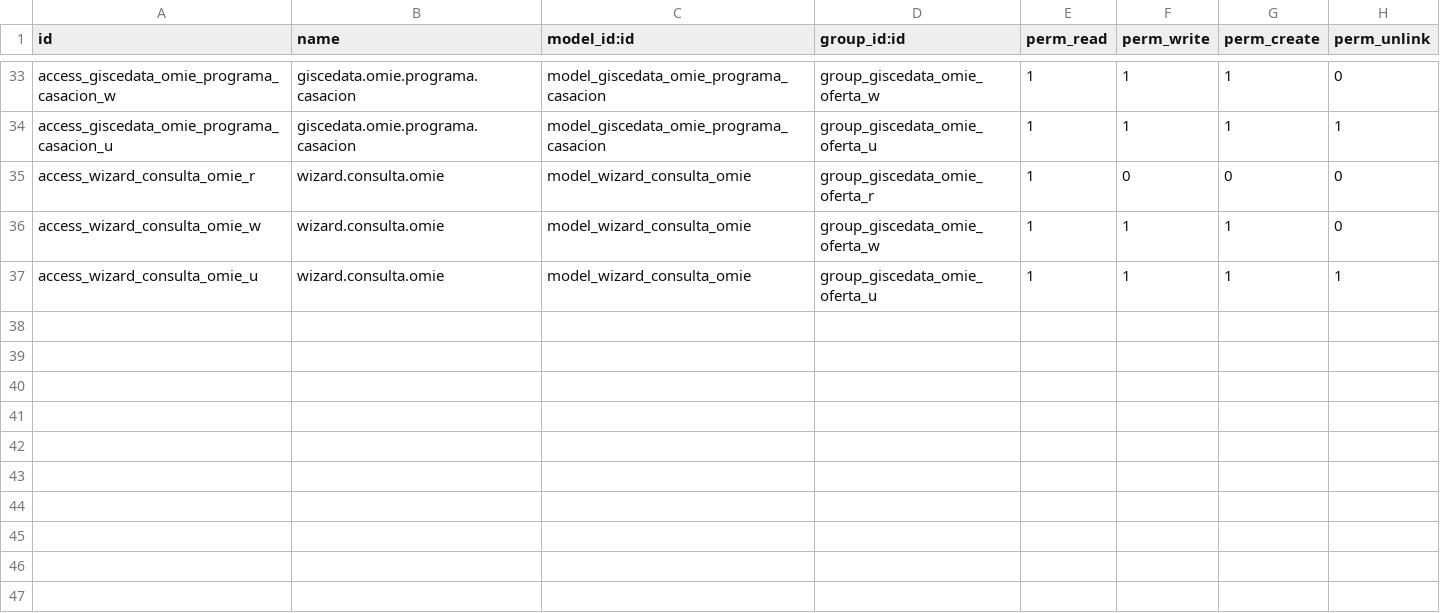
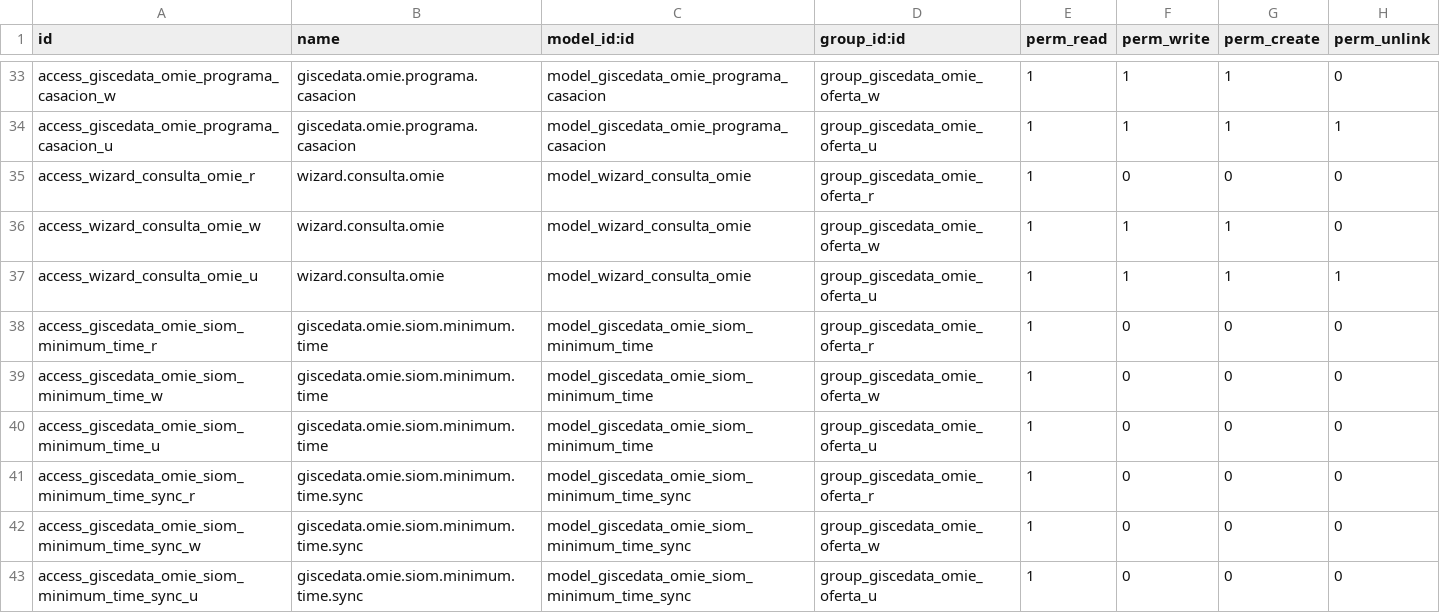
Before and after one commit to gisce/omie-modules, a CSV file: giscedata_omie_api/security/ir.model.access.csv, drawn as a sheet; only a part is shown, gaps mark what is left out.

Commit message:
Implement SIOM minimum times management

```diff
--- a/giscedata_omie_api/security/ir.model.access.csv
+++ b/giscedata_omie_api/security/ir.model.access.csv
@@ -37 +37,7 @@
 "access_wizard_consulta_omie_u","wizard.consulta.omie","model_wizard_consulta_omie","group_giscedata_omie_oferta_u",1,1,1,1
+"access_giscedata_omie_siom_minimum_time_r","giscedata.omie.siom.minimum.time","model_giscedata_omie_siom_minimum_time","group_giscedata_omie_oferta_r",1,0,0,0
+"access_giscedata_omie_siom_minimum_time_w","giscedata.omie.siom.minimum.time","model_giscedata_omie_siom_minimum_time","group_giscedata_omie_oferta_w",1,0,0,0
+"access_giscedata_omie_siom_minimum_time_u","giscedata.omie.siom.minimum.time","model_giscedata_omie_siom_minimum_time","group_giscedata_omie_oferta_u",1,0,0,0
+"access_giscedata_omie_siom_minimum_time_sync_r","giscedata.omie.siom.minimum.time.sync","model_giscedata_omie_siom_minimum_time_sync","group_giscedata_omie_oferta_r",1,0,0,0
+"access_giscedata_omie_siom_minimum_time_sync_w","giscedata.omie.siom.minimum.time.sync","model_giscedata_omie_siom_minimum_time_sync","group_giscedata_omie_oferta_w",1,0,0,0
+"access_giscedata_omie_siom_minimum_time_sync_u","giscedata.omie.siom.minimum.time.sync","model_giscedata_omie_siom_minimum_time_sync","group_giscedata_omie_oferta_u",1,0,0,0
```
Also changed, not shown: 7 other files.
